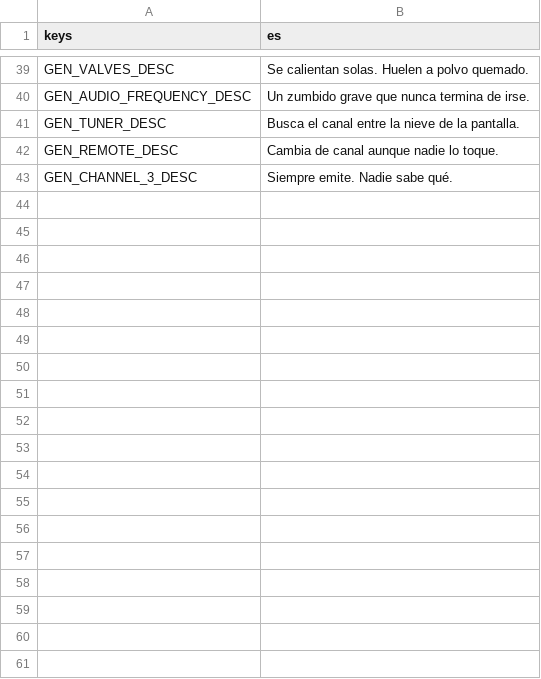
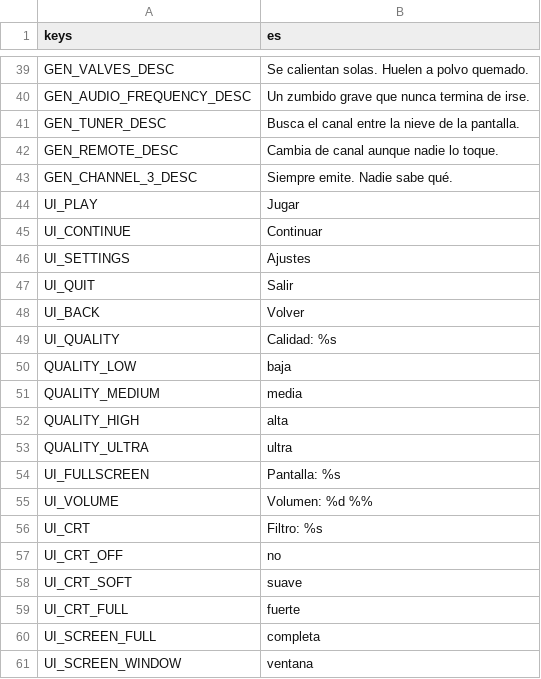
Before and after one commit to CarlosCG-code/The-Living-Room, a CSV file: locale/strings.csv, drawn as a sheet; only a part is shown, gaps mark what is left out.

```diff
--- a/locale/strings.csv
+++ b/locale/strings.csv
@@ -43 +43,19 @@ GEN_REMOTE_DESC,Cambia de canal aunque nadie lo toque.
 GEN_CHANNEL_3_DESC,Siempre emite. Nadie sabe qué.
+UI_PLAY,Jugar
+UI_CONTINUE,Continuar
+UI_SETTINGS,Ajustes
+UI_QUIT,Salir
+UI_BACK,Volver
+UI_QUALITY,Calidad: %s
+QUALITY_LOW,baja
+QUALITY_MEDIUM,media
+QUALITY_HIGH,alta
+QUALITY_ULTRA,ultra
+UI_FULLSCREEN,Pantalla: %s
+UI_VOLUME,Volumen: %d %%
+UI_CRT,Filtro: %s
+UI_CRT_OFF,no
+UI_CRT_SOFT,suave
+UI_CRT_FULL,fuerte
+UI_SCREEN_FULL,completa
+UI_SCREEN_WINDOW,ventana
```
Also changed, not shown: 34 other files.
